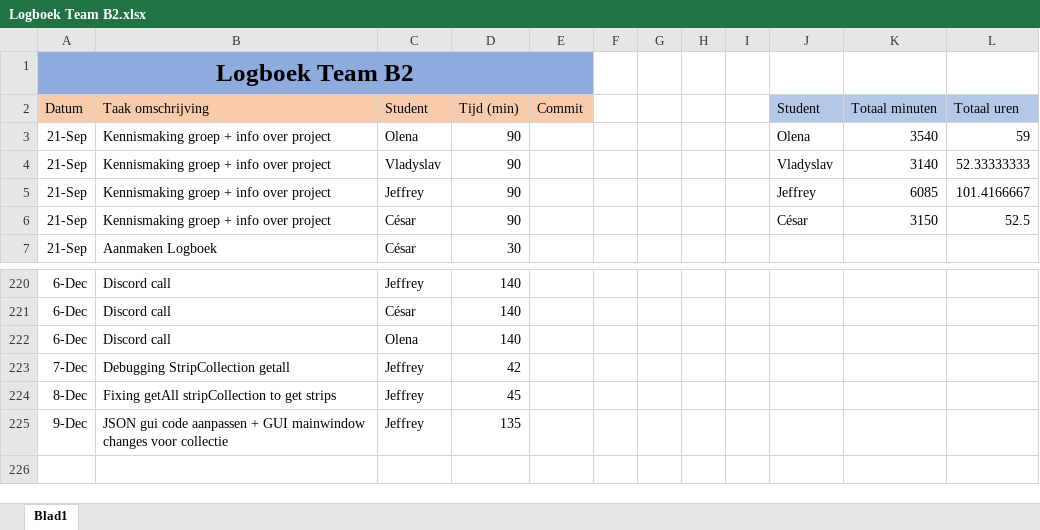
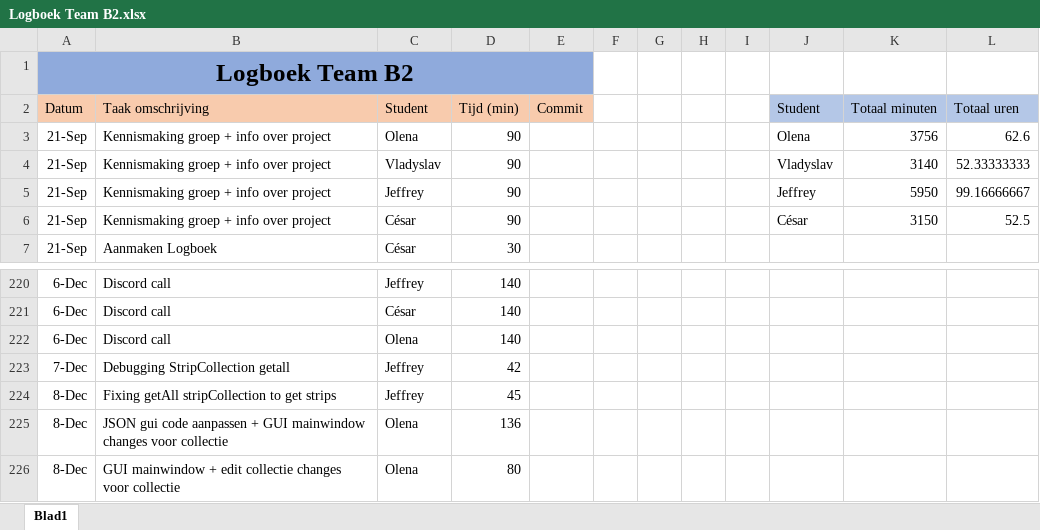
Before and after one commit to projectwerkTeamB2/projectwerk, an Excel workbook: Logboek Team B2.xlsx, sheet Blad1, drawn as a sheet; only a part is shown, gaps mark what is left out; values as stored, in another font and other column widths than the file's, no borders; removed rows and columns are numbered as before the commit, all else as after; the diff names each change by its address in the sheet, - before the commit and + after, or states it on an @@ line.

```diff
--- a/Logboek Team B2.xlsx (sheet Blad1)
+++ b/Logboek Team B2.xlsx (sheet Blad1)
-K3 (Totaal minuten): 3540
+K3 (Totaal minuten): 3756
-L3 (Totaal uren): 59
+L3 (Totaal uren): 62.6
-K5 (Totaal minuten): 6085
+K5 (Totaal minuten): 5950
-L5 (Totaal uren): 101.4166667
+L5 (Totaal uren): 99.16666667
-row 225: 9-Dec | JSON gui code aanpassen + GUI mainwindow changes voor collectie | Jeffrey | 135
+row 225: 8-Dec | JSON gui code aanpassen + GUI mainwindow changes voor collectie | Olena | 136
+row 226: 8-Dec | GUI mainwindow + edit collectie changes voor collectie | Olena | 80
```
Also changed, not shown: 11 other files.
